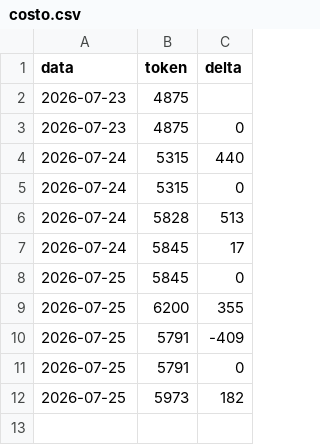
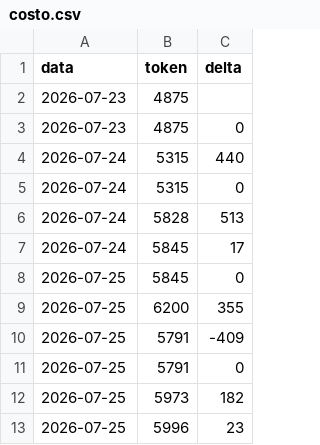
Before and after one commit to Crik0x/shaer.it, a CSV file: memoria/costo.csv, drawn as a sheet.

```diff
--- a/memoria/costo.csv
+++ b/memoria/costo.csv
@@ -12 +12,2 @@ data,token,delta
 2026-07-25,5973,182
+2026-07-25,5996,23
```
Also changed, not shown: 6 other files.
